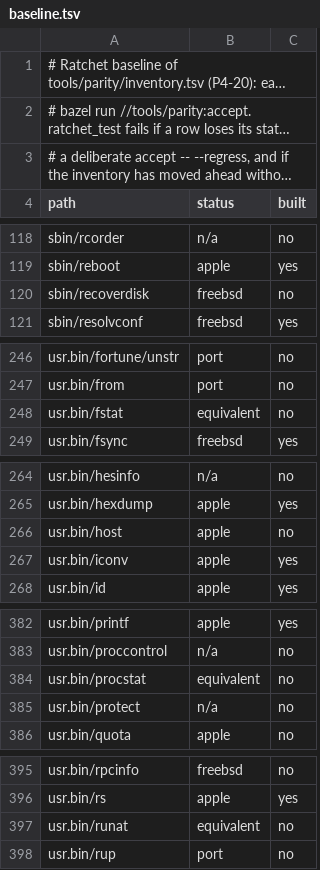
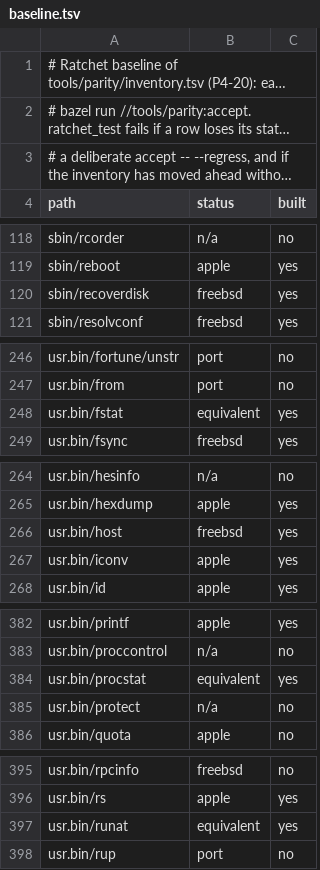
Before and after one commit to JamesKane/NeoDarwin, a TSV file: tools/parity/baseline.tsv, drawn as a sheet; only a part is shown, gaps mark what is left out; long unchanged cells end in …; the diff covers the shown part only.

```diff
--- a/tools/parity/baseline.tsv
+++ b/tools/parity/baseline.tsv
@@ -119,3 +119,3 @@ sbin/rcorder	n/a	no
 sbin/reboot	apple	yes
-sbin/recoverdisk	freebsd	no
+sbin/recoverdisk	freebsd	yes
 sbin/resolvconf	freebsd	yes
@@ -247,3 +247,3 @@ usr.bin/fortune/unstr	port	no
 usr.bin/from	port	no
-usr.bin/fstat	equivalent	no
+usr.bin/fstat	equivalent	yes
 usr.bin/fsync	freebsd	yes
@@ -265,3 +265,3 @@ usr.bin/hesinfo	n/a	no
 usr.bin/hexdump	apple	yes
-usr.bin/host	apple	no
+usr.bin/host	freebsd	yes
 usr.bin/iconv	apple	yes
@@ -383,3 +383,3 @@ usr.bin/printf	apple	yes
 usr.bin/proccontrol	n/a	no
-usr.bin/procstat	equivalent	no
+usr.bin/procstat	equivalent	yes
 usr.bin/protect	n/a	no
@@ -396,3 +396,3 @@ usr.bin/rpcinfo	freebsd	no
 usr.bin/rs	apple	yes
-usr.bin/runat	equivalent	no
+usr.bin/runat	equivalent	yes
 usr.bin/rup	port	no
```
Also changed, not shown: 9 edited cells elsewhere in this file, tools/parity/inventory.tsv, 19 other files.
